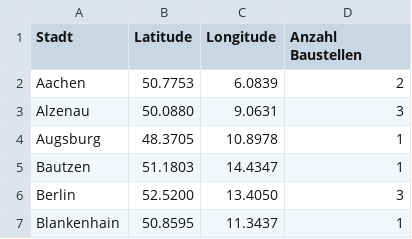
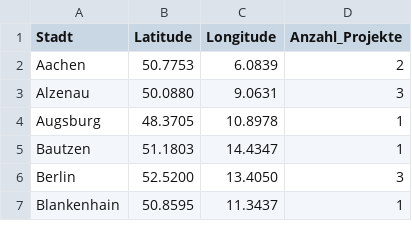
Before and after one commit to LoeschConcept/Referenzkarte, a CSV file: GitHub_Baustellen.csv, drawn as a sheet; only a part is shown.

Commit message:
Update GitHub_Baustellen.csv

```diff
--- a/GitHub_Baustellen.csv
+++ b/GitHub_Baustellen.csv
@@ -1,2 +1,2 @@
-Stadt,Latitude,Longitude,Anzahl Baustellen
+Stadt,Latitude,Longitude,Anzahl_Projekte
 Aachen,50.7753,6.0839,2
```
